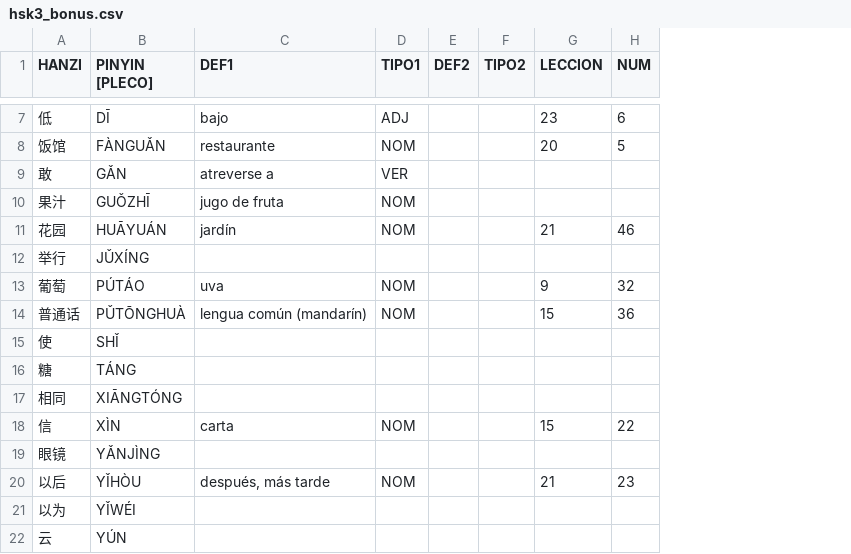
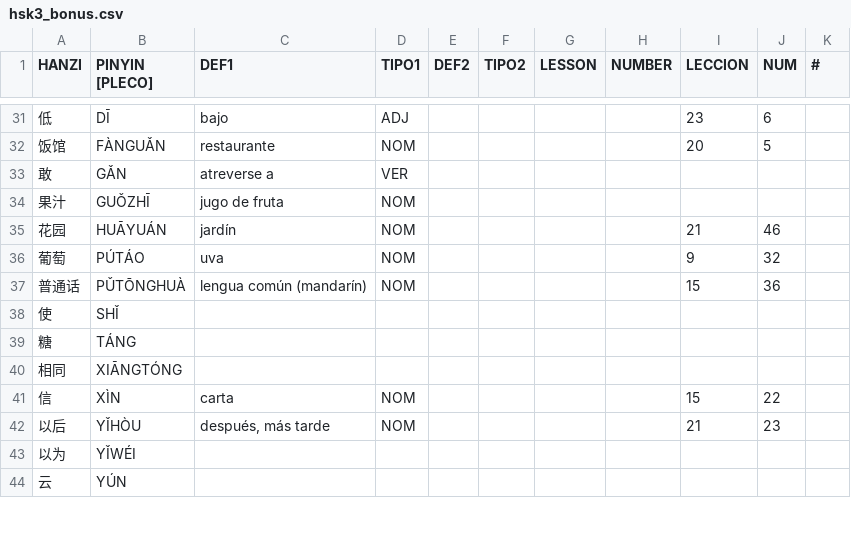
Before and after one commit to pablo-cerve/confucio, a CSV file: lessons/hsk3/hsk3_bonus.csv, drawn as a sheet; only a part is shown, gaps mark what is left out; removed rows and columns are numbered as before the commit, all else as after; the diff covers the shown part only; the diff names each change by its address in the sheet, - before the commit and + after, or states it on an @@ line.

```diff
--- a/lessons/hsk3/hsk3_bonus.csv
+++ b/lessons/hsk3/hsk3_bonus.csv
+column G (LESSON), empty
+column H (NUMBER), empty
+column K (#), empty
-row 12: 举行 | JǓXÍNG
-row 19: 眼镜 | YǍNJÌNG
```
Also changed, not shown: 25 added rows and 1 removed row elsewhere in this file, lessons/hsk3/hsk3.csv, 1 other file.
